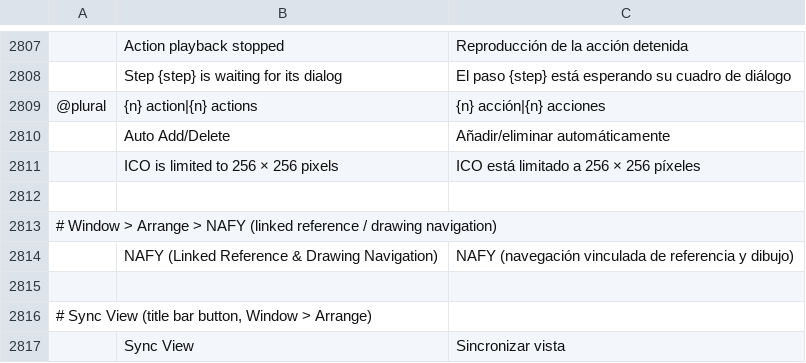
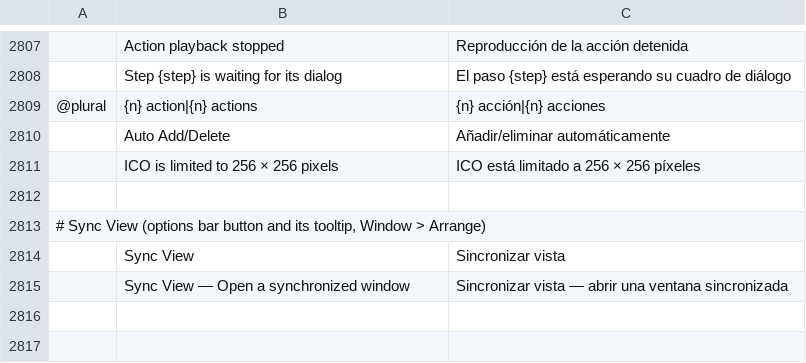
Before and after one commit to Mitacore/photocraft, a TSV file: crates/ui-egui/src/i18n/es.tsv, drawn as a sheet; only a part is shown, gaps mark what is left out; removed rows and columns are numbered as before the commit, all else as after; the diff names each change by its address in the sheet, - before the commit and + after, or states it on an @@ line.

```diff
--- a/crates/ui-egui/src/i18n/es.tsv
+++ b/crates/ui-egui/src/i18n/es.tsv
-A2813: # Window > Arrange > NAFY (linked reference / drawing navigation)
+A2813: # Sync View (options bar button and its tooltip, Window > Arrange)
-row 2814:  | NAFY (Linked Reference & Drawing Navigation) | NAFY (navegación vinculada de referencia y dibujo)
-row 2815: (empty)
-row 2816: # Sync View (title bar button, Window > Arrange)
+row 2815:  | Sync View — Open a synchronized window | Sincronizar vista — abrir una ventana sincronizada
```
Also changed, not shown: crates/ui-egui/src/i18n/it.tsv, crates/ui-egui/src/i18n/tr.tsv, 28 other files.
